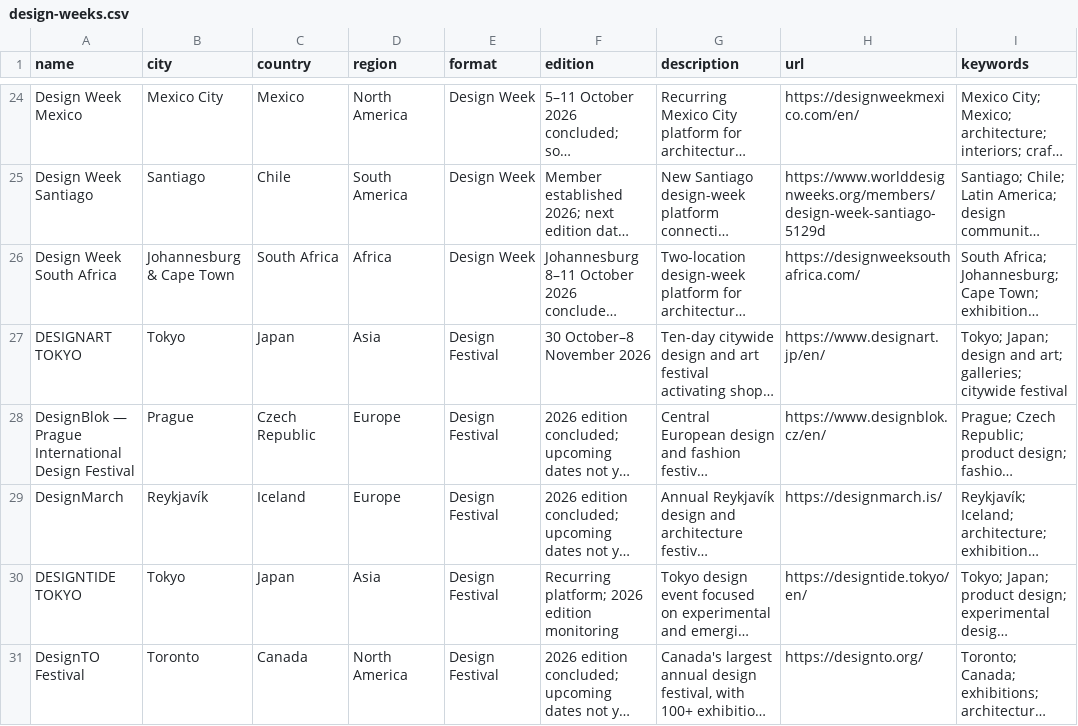
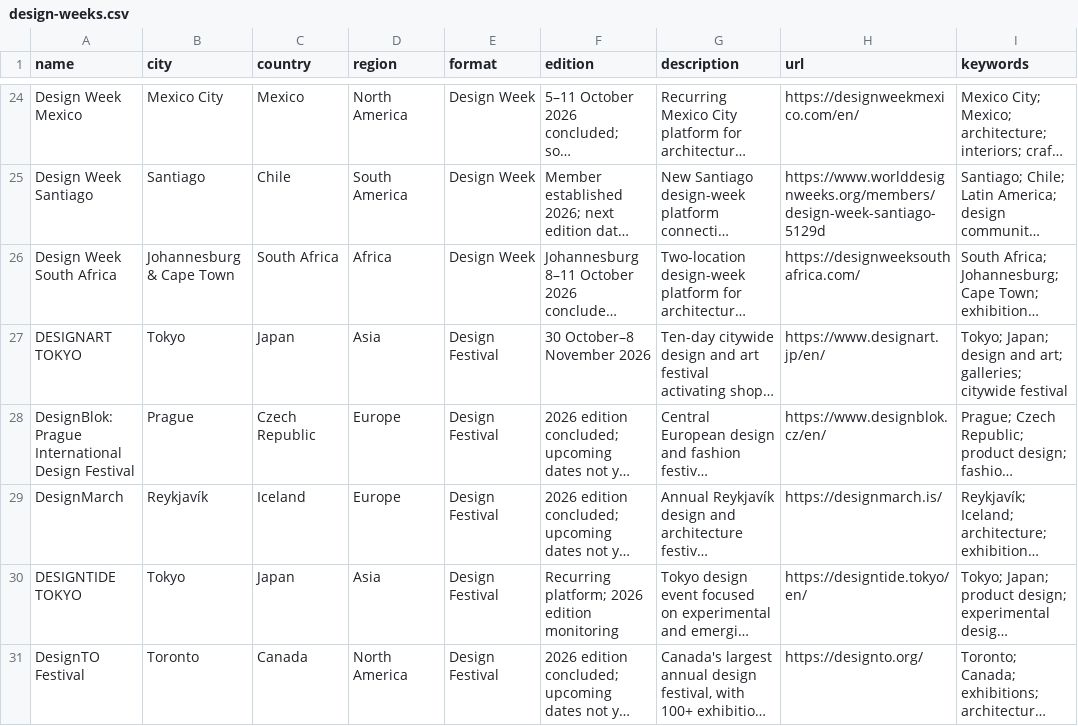
Before and after one commit to brandiejanow/design-reservoir, a CSV file: data/design-weeks.csv, drawn as a sheet; only a part is shown, gaps mark what is left out; long unchanged cells end in …; the diff names each change by its address in the sheet, - before the commit and + after, or states it on an @@ line.

Commit message:
Replace em dashes with clear punctuation across public writing

```diff
--- a/data/design-weeks.csv
+++ b/data/design-weeks.csv
-A28 (name): DesignBlok — Prague International…
+A28 (name): DesignBlok: Prague International…
```
